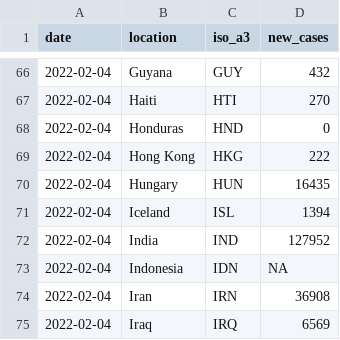
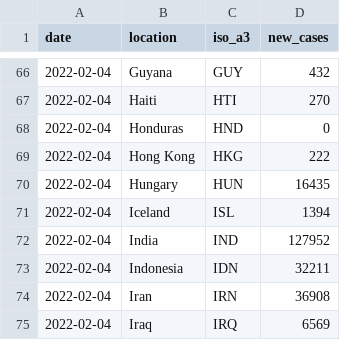
Before and after one commit to pixgarden/scrape-automation, a CSV file: new_cases_latest.csv, drawn as a sheet; only a part is shown, gaps mark what is left out.

```diff
--- a/new_cases_latest.csv
+++ b/new_cases_latest.csv
@@ -72,3 +72,3 @@ date,location,iso_a3,new_cases
 2022-02-04,India,IND,127952
-2022-02-04,Indonesia,IDN,NA
+2022-02-04,Indonesia,IDN,32211
 2022-02-04,Iran,IRN,36908
```
Also changed, not shown: impact_regime.csv, speed_data_latest.csv, 2 other files.
